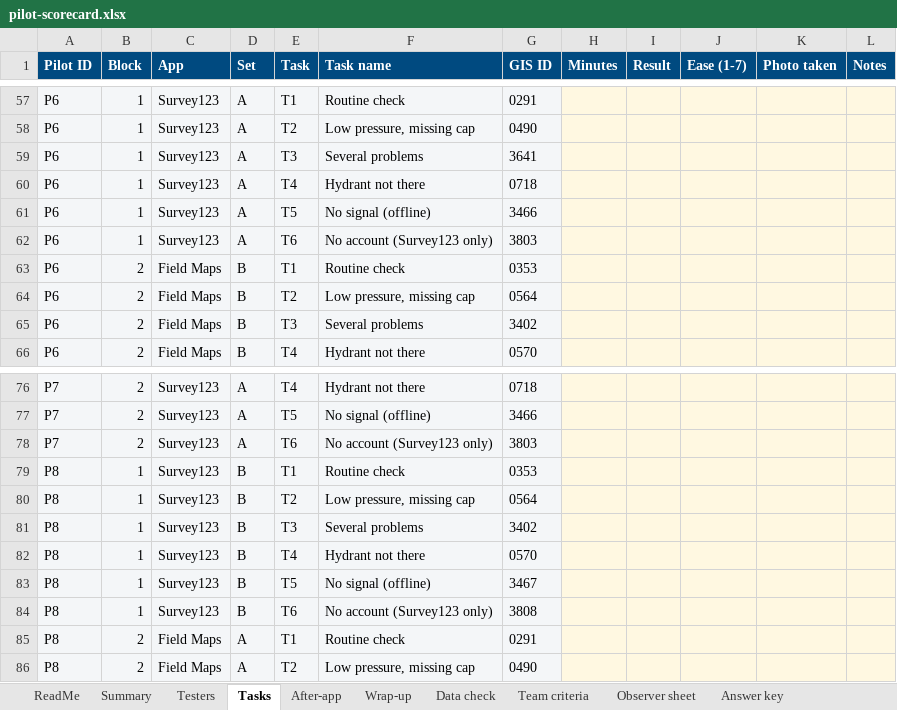
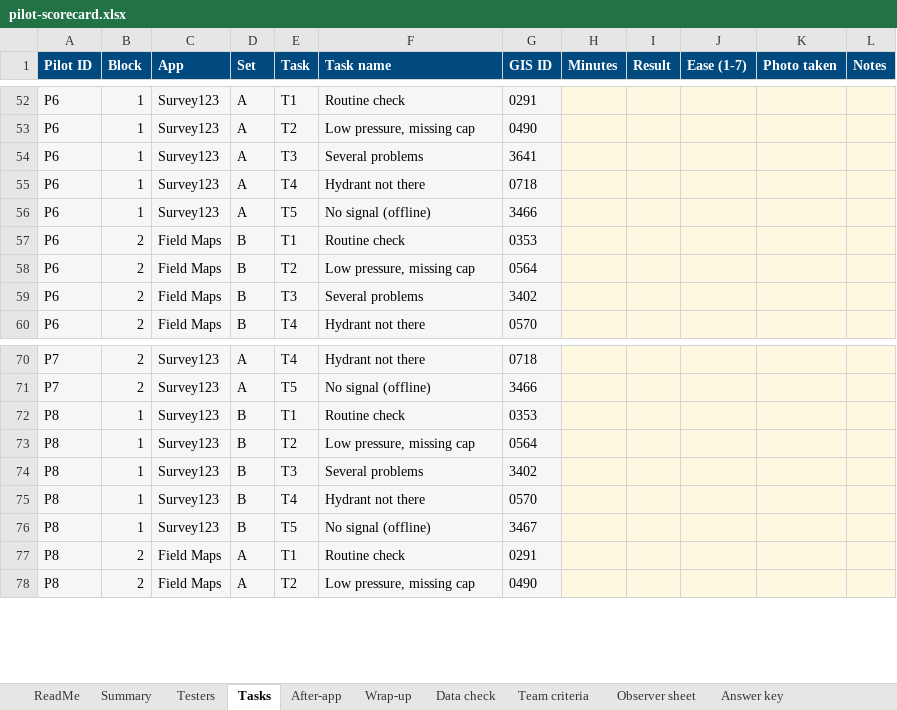
Before and after one commit to sstasio/sfpuc-hydrant-mvp, an Excel workbook: docs/kit/pilot/pilot-scorecard.xlsx, sheet Tasks, drawn as a sheet; only a part is shown, gaps mark what is left out; values as stored, in another font and other column widths than the file's, no borders; the diff covers the shown part only; the diff names each change by its address in the sheet, - before the commit and + after, or states it on an @@ line.

```diff
--- a/docs/kit/pilot/pilot-scorecard.xlsx (sheet Tasks)
+++ b/docs/kit/pilot/pilot-scorecard.xlsx (sheet Tasks)
-row 62: P6 | 1 | Survey123 | A | T6 | No account (Survey123 only) | 3803
-row 78: P7 | 2 | Survey123 | A | T6 | No account (Survey123 only) | 3803
-row 84: P8 | 1 | Survey123 | B | T6 | No account (Survey123 only) | 3808
```
Also changed, not shown: 5 removed rows elsewhere in this sheet, sheet Answer key, sheet Summary, sheet Team criteria, sheet Observer sheet, 14 other files.
